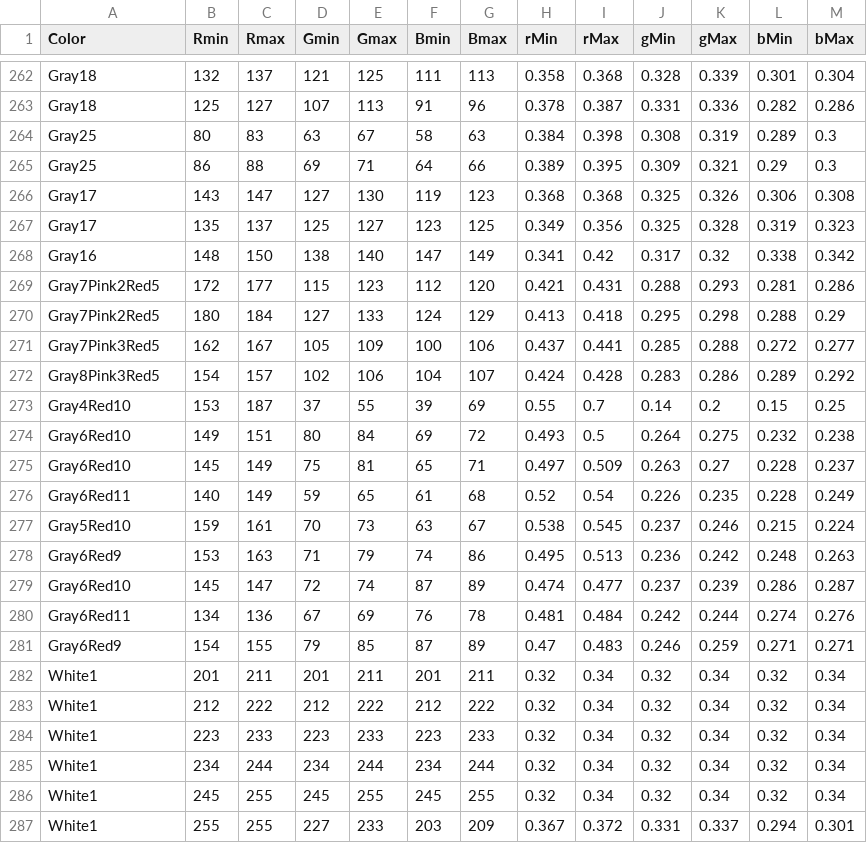
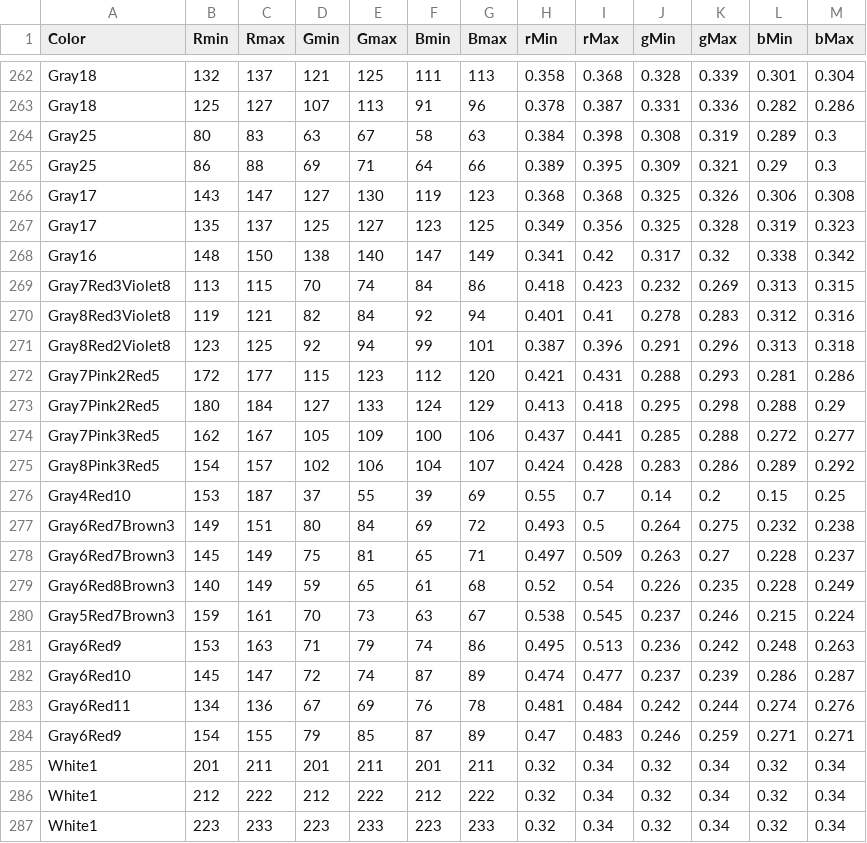
Before and after one commit to theunknowner/Thresholds, a CSV file: Thresholds/color-thresholds.csv, drawn as a sheet; only a part is shown, gaps mark what is left out; the shorter side is filled out with more unchanged rows.

Commit message:
3/6/14 - r1.5 - updated changes from lph7.jpg

```diff
--- a/Thresholds/color-thresholds.csv
+++ b/Thresholds/color-thresholds.csv
@@ -268,2 +268,5 @@ Gray17,135,137,125,127,123,125,0.349,0.356,0.325,0.328,0.319,0.323
 Gray16,148,150,138,140,147,149,0.341,0.42,0.317,0.32,0.338,0.342
+Gray7Red3Violet8,113,115,70,74,84,86,0.418,0.423,0.232,0.269,0.313,0.315
+Gray8Red3Violet8,119,121,82,84,92,94,0.401,0.41,0.278,0.283,0.312,0.316
+Gray8Red2Violet8,123,125,92,94,99,101,0.387,0.396,0.291,0.296,0.313,0.318
 Gray7Pink2Red5,172,177,115,123,112,120,0.421,0.431,0.288,0.293,0.281,0.286
@@ -273,6 +276,6 @@ Gray8Pink3Red5,154,157,102,106,104,107,0.424,0.428,0.283,0.286,0.289,0.292
 Gray4Red10,153,187,37,55,39,69,0.55,0.7,0.14,0.2,0.15,0.25
-Gray6Red10,149,151,80,84,69,72,0.493,0.5,0.264,0.275,0.232,0.238
-Gray6Red10,145,149,75,81,65,71,0.497,0.509,0.263,0.27,0.228,0.237
-Gray6Red11,140,149,59,65,61,68,0.52,0.54,0.226,0.235,0.228,0.249
-Gray5Red10,159,161,70,73,63,67,0.538,0.545,0.237,0.246,0.215,0.224
+Gray6Red7Brown3,149,151,80,84,69,72,0.493,0.5,0.264,0.275,0.232,0.238
+Gray6Red7Brown3,145,149,75,81,65,71,0.497,0.509,0.263,0.27,0.228,0.237
+Gray6Red8Brown3,140,149,59,65,61,68,0.52,0.54,0.226,0.235,0.228,0.249
+Gray5Red7Brown3,159,161,70,73,63,67,0.538,0.545,0.237,0.246,0.215,0.224
 Gray6Red9,153,163,71,79,74,86,0.495,0.513,0.236,0.242,0.248,0.263
```
